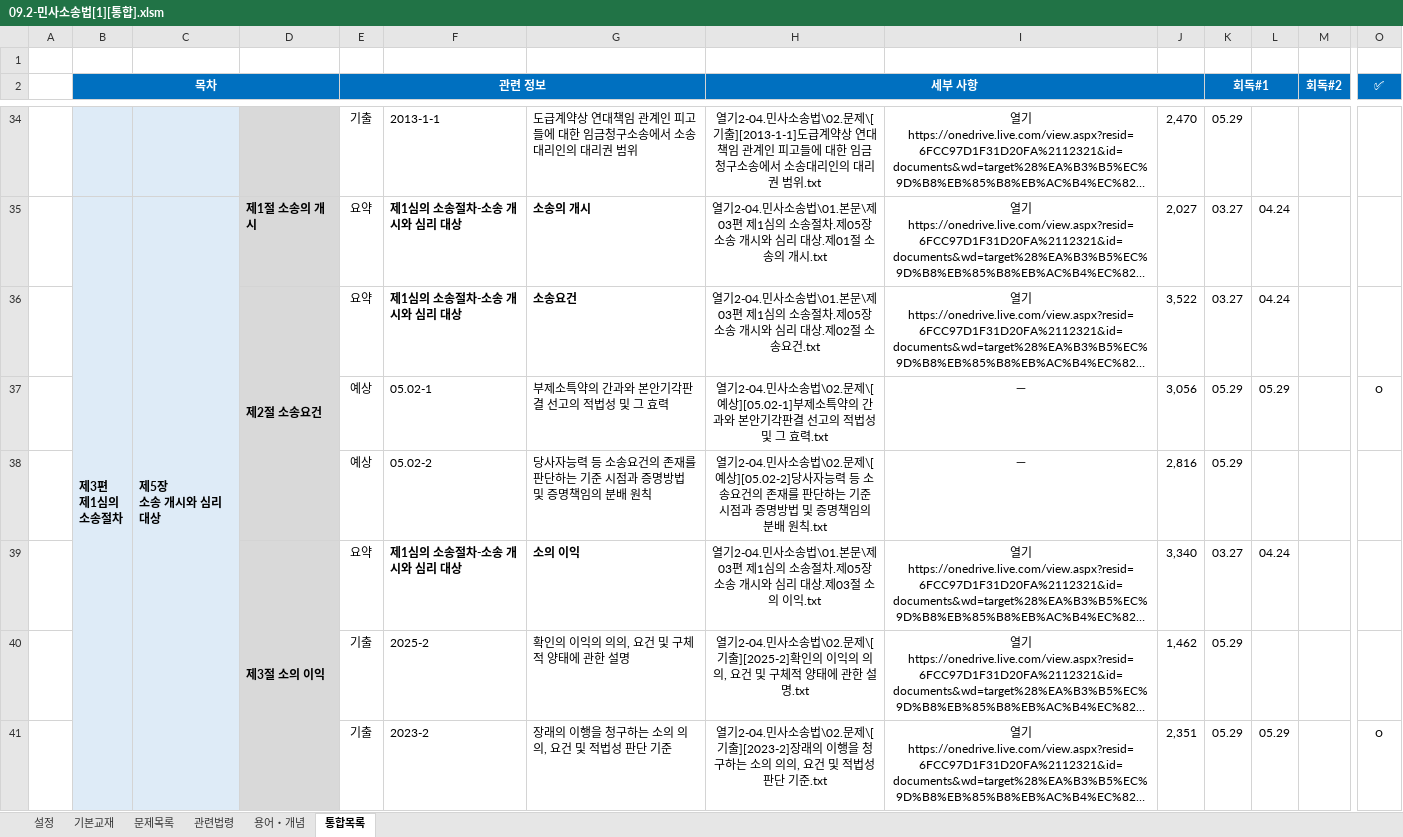
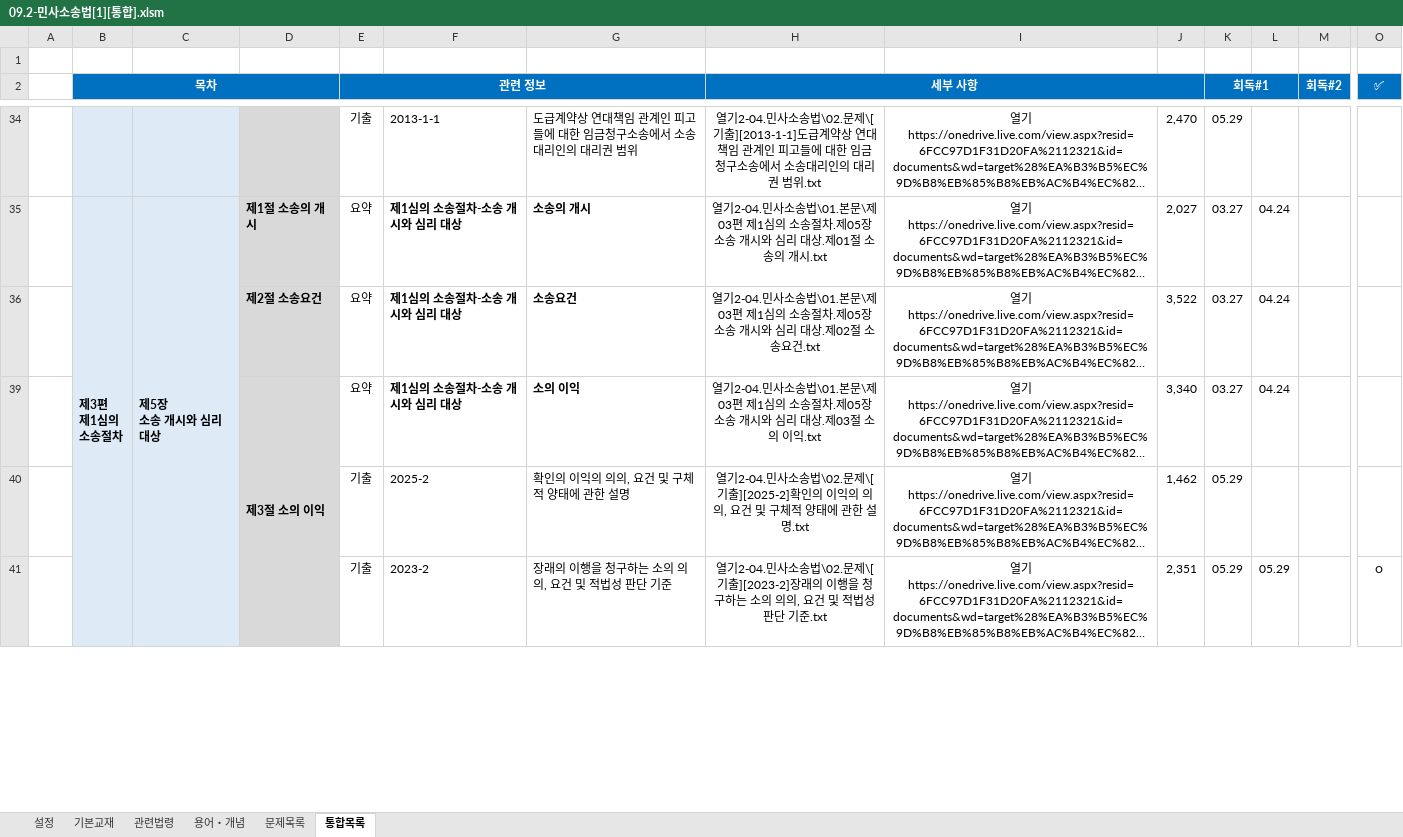
Before and after one commit to aeugo/StudyCPLA, an Excel workbook: 2-04.민사소송법/00.통합/09.2-민사소송법[1][통합].xlsm, sheet 통합목록, drawn as a sheet; only a part is shown, gaps mark what is left out; long unchanged cells end in …; values as stored, in another font and other column widths than the file's, no borders; conditional formats not drawn; rows hold the shown columns only; the diff covers the shown part only; the diff names each change by its address in the sheet, - before the commit and + after, or states it on an @@ line.

Commit message:
2026.06.12. 민사소송법 회독

```diff
--- a/2-04.민사소송법/00.통합/09.2-민사소송법[1][통합].xlsm (sheet 통합목록)
+++ b/2-04.민사소송법/00.통합/09.2-민사소송법[1][통합].xlsm (sheet 통합목록)
@@ sheet tab order changed: 설정 | 기본교재 | 관련법령 | 용어・개념 | 문제목록 | 통합목록 @@
-D36:D38 merged
@@ row 37 hidden:  |  |  |  | 예상 | 05.02-1 | 부제소특약의 간과와 본안기각판결 선고의 적법성 및 그 효력 | 열기2-04.민사소송법\02.문제\[예상][05.02-1]부제소특약의 간과와 본안기각판결 선고의 적법성 및 그 효력.txt | － | 3,056 | 05.29 | 05.29 |  | ｏ @@
@@ row 38 hidden:  |  |  |  | 예상 | 05.02-2 | 당사자능력 등 소송요건의 존재를 판단하는 기준 시점과 증명방법 및 증명책임의 분배 원칙 | 열기2-04.민사소송법\02.문제\[예상][05.02-2]당사자능력 등 소송요건의 존재를 판단하는 기준 시점과 증명방법 및 증명책임의 분배 원칙.txt | － | 2,816 | 05.29 @@
```
Also changed, not shown: 42 hidden or unhidden rows, 8 edited cells and merged cells elsewhere in this sheet, sheet 문제목록, sheet 용어・개념, hidden cells, 34 other files.
